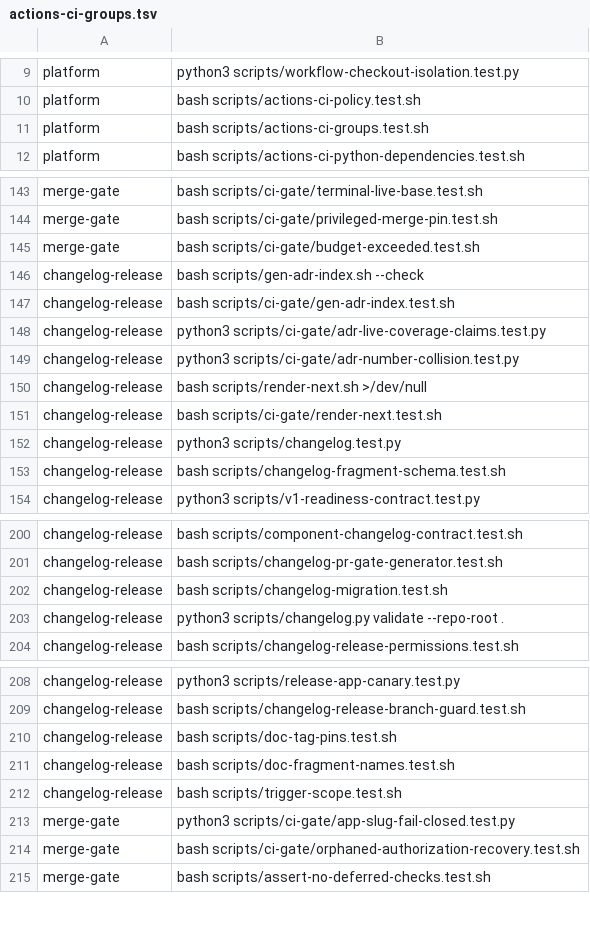
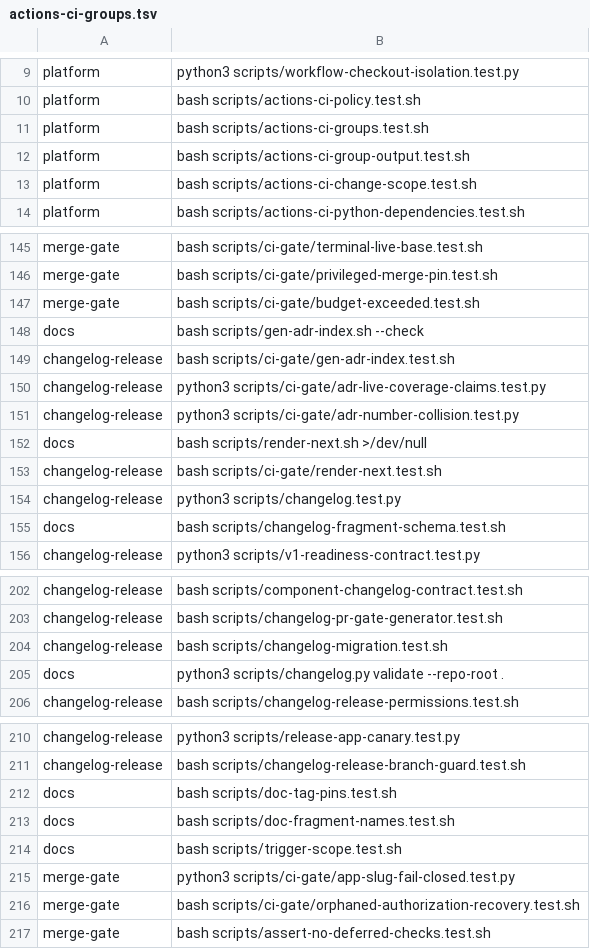
Before and after one commit to verJSON/.github, a TSV file: scripts/actions-ci-groups.tsv, drawn as a sheet; only a part is shown, gaps mark what is left out.

Commit message:
fix(ci): shorten actions-ci for docs-only and caller-contract work (#1737)
Documentation-only diffs skip the heavy actions-ci matrix, and passing contract fixtures no longer annotate the parent check. Changelog caller mutations now run concurrently.

The classification checkout is removed on exit, mask and stop-command payloads are dropped, and the pin inventory counts the new checkouts.

Fixes #1734
Fixes #1735

```diff
--- a/scripts/actions-ci-groups.tsv
+++ b/scripts/actions-ci-groups.tsv
@@ -11,2 +11,4 @@ platform	bash scripts/actions-ci-policy.test.sh
 platform	bash scripts/actions-ci-groups.test.sh
+platform	bash scripts/actions-ci-group-output.test.sh
+platform	bash scripts/actions-ci-change-scope.test.sh
 platform	bash scripts/actions-ci-python-dependencies.test.sh
@@ -145,3 +147,3 @@ merge-gate	bash scripts/ci-gate/privileged-merge-pin.test.sh
 merge-gate	bash scripts/ci-gate/budget-exceeded.test.sh
-changelog-release	bash scripts/gen-adr-index.sh --check
+docs	bash scripts/gen-adr-index.sh --check
 changelog-release	bash scripts/ci-gate/gen-adr-index.test.sh
@@ -149,6 +151,6 @@ changelog-release	python3 scripts/ci-gate/adr-live-coverage-claims.test.py
 changelog-release	python3 scripts/ci-gate/adr-number-collision.test.py
-changelog-release	bash scripts/render-next.sh >/dev/null
+docs	bash scripts/render-next.sh >/dev/null
 changelog-release	bash scripts/ci-gate/render-next.test.sh
 changelog-release	python3 scripts/changelog.test.py
-changelog-release	bash scripts/changelog-fragment-schema.test.sh
+docs	bash scripts/changelog-fragment-schema.test.sh
 changelog-release	python3 scripts/v1-readiness-contract.test.py
@@ -202,3 +204,3 @@ changelog-release	bash scripts/changelog-pr-gate-generator.test.sh
 changelog-release	bash scripts/changelog-migration.test.sh
-changelog-release	python3 scripts/changelog.py validate --repo-root .
+docs	python3 scripts/changelog.py validate --repo-root .
 changelog-release	bash scripts/changelog-release-permissions.test.sh
@@ -209,5 +211,5 @@ changelog-release	python3 scripts/release-app-canary.test.py
 changelog-release	bash scripts/changelog-release-branch-guard.test.sh
-changelog-release	bash scripts/doc-tag-pins.test.sh
-changelog-release	bash scripts/doc-fragment-names.test.sh
-changelog-release	bash scripts/trigger-scope.test.sh
+docs	bash scripts/doc-tag-pins.test.sh
+docs	bash scripts/doc-fragment-names.test.sh
+docs	bash scripts/trigger-scope.test.sh
 merge-gate	python3 scripts/ci-gate/app-slug-fail-closed.test.py
```
Also changed, not shown: 17 other files.
